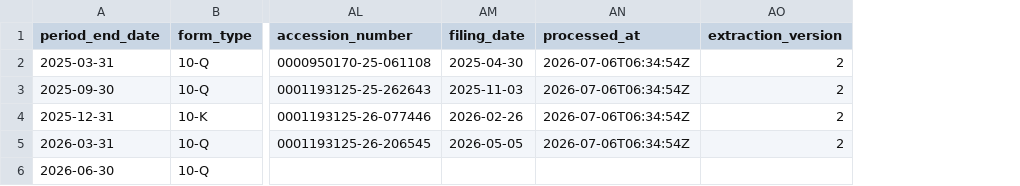
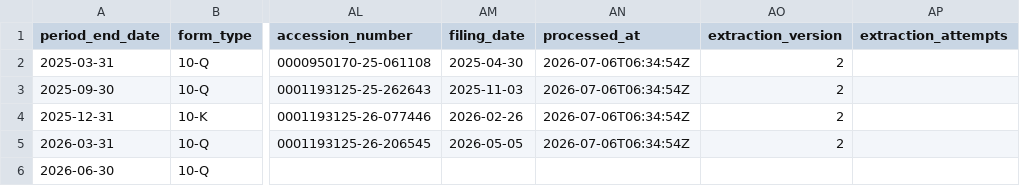
Before and after one commit to lukasbecker36-dot/sec-derivatives-, a CSV file: output/peg/tracking.csv, drawn as a sheet; only a part is shown, gaps mark what is left out; the diff covers the shown part only; the diff names each change by its address in the sheet, - before the commit and + after, or states it on an @@ line.

```diff
--- a/output/peg/tracking.csv
+++ b/output/peg/tracking.csv
+column AP (extraction_attempts), empty
```
Also changed, not shown: 1 added row elsewhere in this file, output/cag/tracking.csv, output/odfl/tracking.csv, 18 other files.
